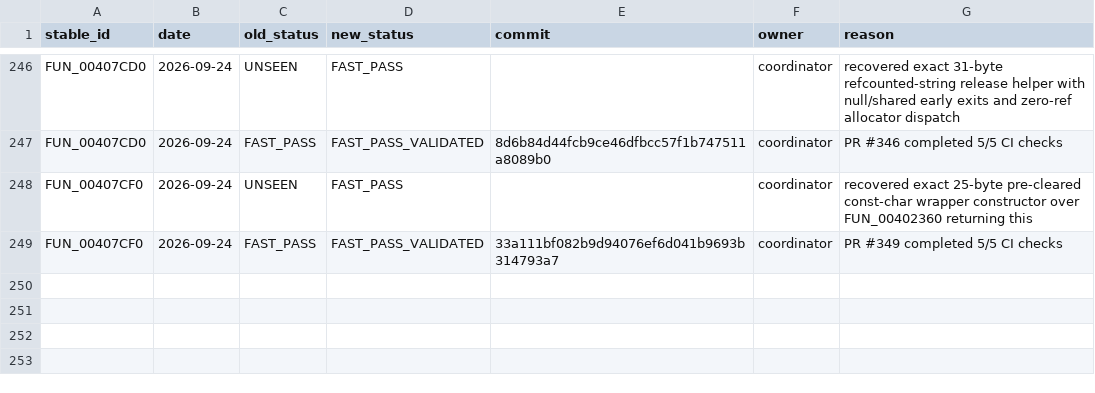
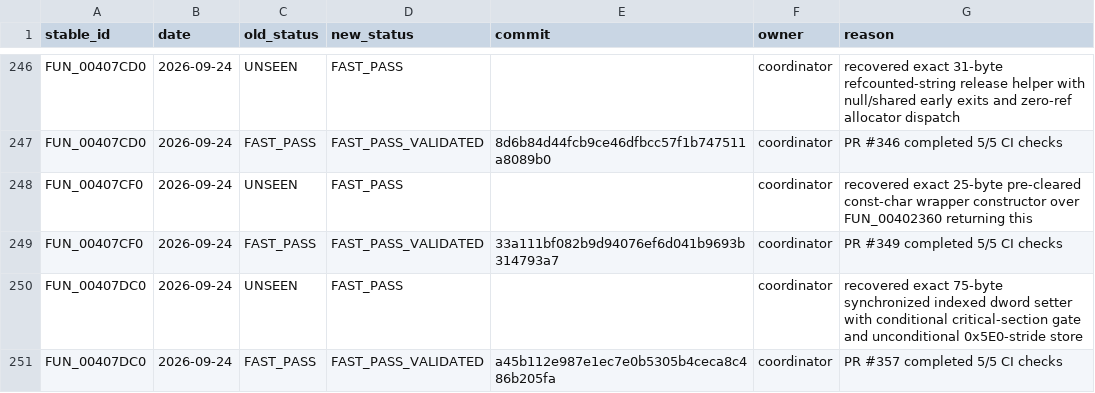
Before and after one commit to Putxo/BioHazard-V-Resurrection, a CSV file: database/history.csv, drawn as a sheet; only a part is shown, gaps mark what is left out; the diff names each change by its address in the sheet, - before the commit and + after, or states it on an @@ line.

Commit message:
Publish validated FUN_00407DC0: add history

```diff
--- a/database/history.csv
+++ b/database/history.csv
+row 250: FUN_00407DC0 | 2026-09-24 | UNSEEN | FAST_PASS |  | coordinator | recovered exact 75-byte synchronized indexed dword setter with conditional critical-section gate and unconditional 0x5E0-stride store
+row 251: FUN_00407DC0 | 2026-09-24 | FAST_PASS | FAST_PASS_VALIDATED | a45b112e987e1ec7e0b5305b4ceca8c486b205fa | coordinator | PR #357 completed 5/5 CI checks
```
